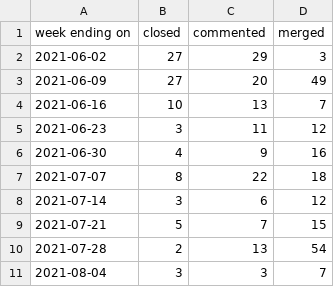
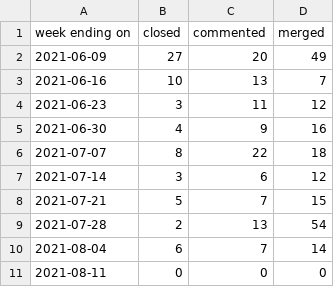
Before and after one commit to overlookinfra/community_management, a CSV file: docs/pr_work_done.csv, drawn as a sheet.

```diff
--- a/docs/pr_work_done.csv
+++ b/docs/pr_work_done.csv
@@ -1,3 +1,2 @@
 week ending on,closed,commented,merged
-2021-06-02,27,29,3
 2021-06-09,27,20,49
@@ -10,2 +9,3 @@ week ending on,closed,commented,merged
 2021-07-28,2,13,54
-2021-08-04,3,3,7
+2021-08-04,6,7,14
+2021-08-11,0,0,0
```
Also changed, not shown: created_per_day.csv, docs/created_per_day.csv, 27 other files.
